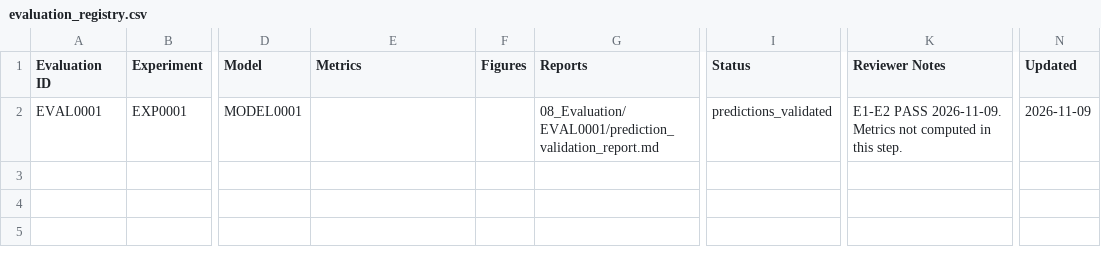
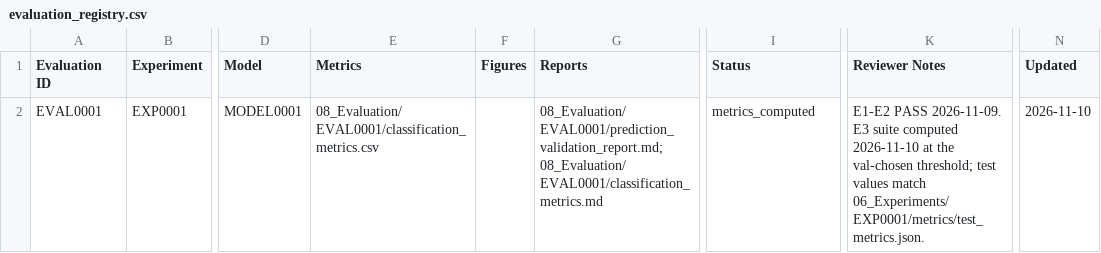
Before and after one commit to isthisdeception/thesis, a CSV file: 08_Evaluation/evaluation_registry.csv, drawn as a sheet; only a part is shown, gaps mark what is left out; the diff names each change by its address in the sheet, - before the commit and + after, or states it on an @@ line.

```diff
--- a/08_Evaluation/evaluation_registry.csv
+++ b/08_Evaluation/evaluation_registry.csv
-E2 (Metrics): (empty)
+E2 (Metrics): 08_Evaluation/EVAL0001/classification_metrics.csv
-G2 (Reports): 08_Evaluation/EVAL0001/prediction_validation_report.md
+G2 (Reports): 08_Evaluation/EVAL0001/prediction_validation_report.md; 08_Evaluation/EVAL0001/classification_metrics.md
-I2 (Status): predictions_validated
+I2 (Status): metrics_computed
-K2 (Reviewer Notes): …PASS 2026-11-09. Metrics not computed in this step.
+K2 (Reviewer Notes): …PASS 2026-11-09. E3 suite computed 2026-11-10 at the val-chosen threshold; test values match 06_Experiments/EXP0001/metrics/test_metrics.json.
-N2 (Updated): 2026-11-09
+N2 (Updated): 2026-11-10
```
Also changed, not shown: 9 other files.
